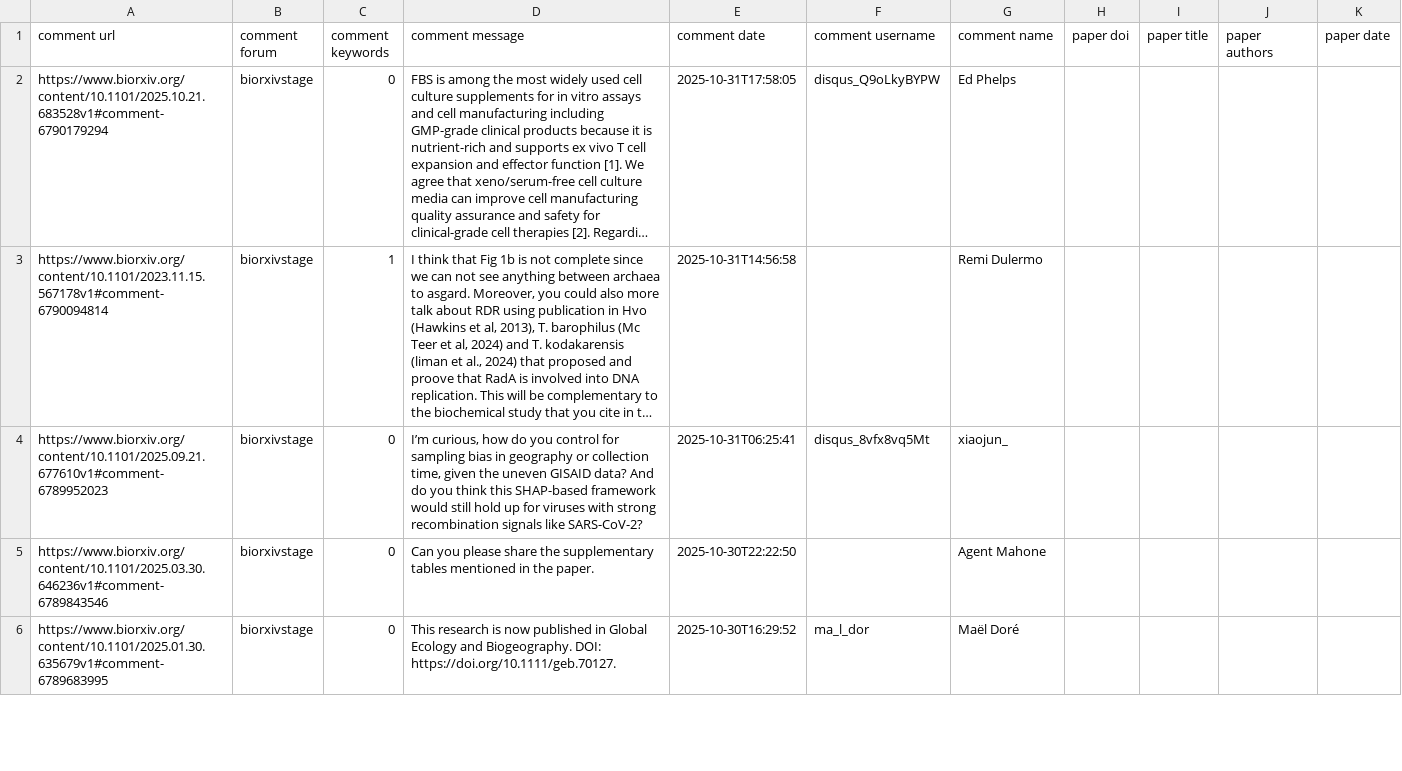
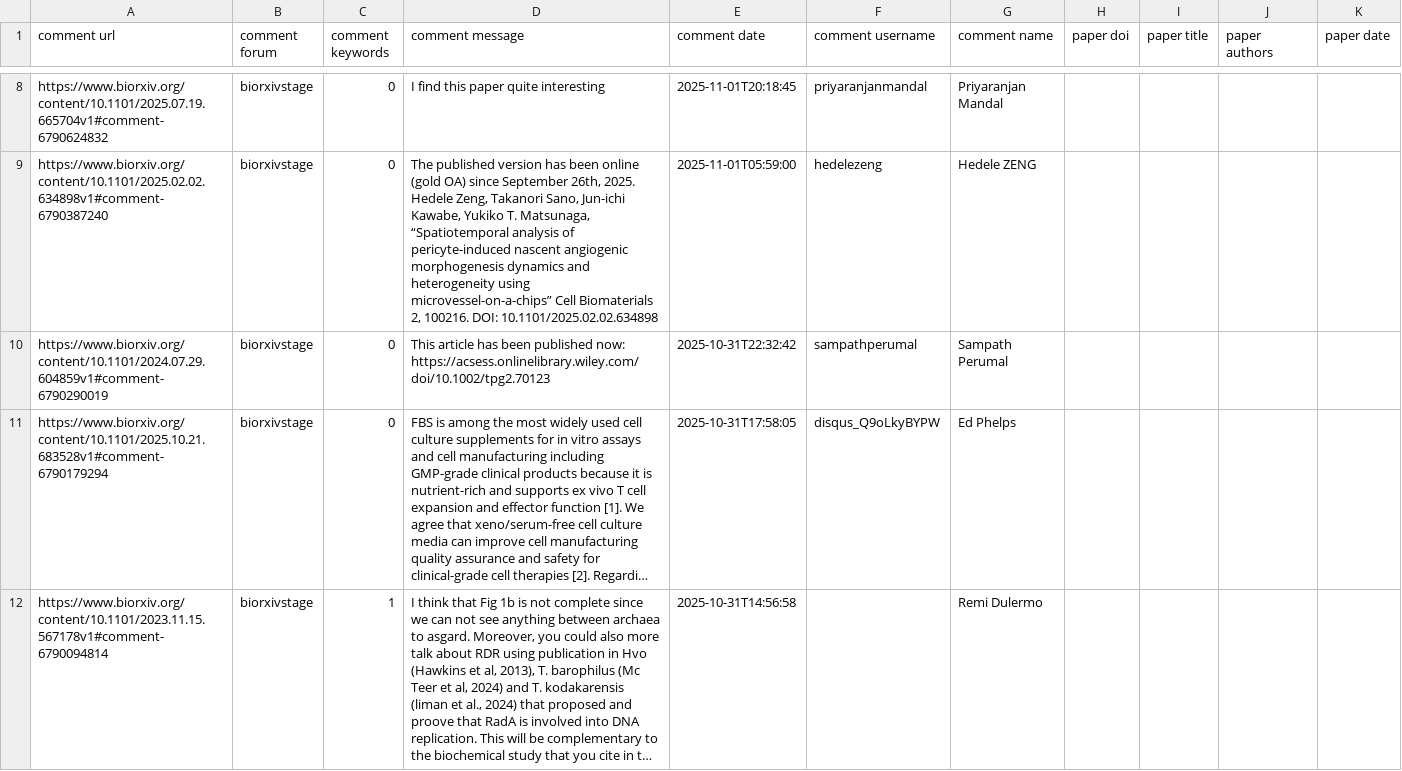
Before and after one commit to asapbio/feedback-asap, a CSV file: output.csv, drawn as a sheet; only a part is shown, gaps mark what is left out; the shorter side is filled out with more unchanged rows; long unchanged cells end in …; the diff covers the shown part only; the diff names each change by its address in the sheet, - before the commit and + after, or states it on an @@ line.

```diff
--- a/output.csv
+++ b/output.csv
+row 8: https://www.biorxiv.org/content/10.1101/2025.07.19.665704v1#comment-6790624832 | biorxivstage | 0 | I find this paper quite interesting | 2025-11-01T20:18:45 | priyaranjanmandal | Priyaranjan Mandal
+row 9: https://www.biorxiv.org/content/10.1101/2025.02.02.634898v1#comment-6790387240 | biorxivstage | 0 | The published version has been online (gold OA) since September 26th, 2025. Hedele Zeng, Takanori Sano, Jun-ichi Kawabe, Yukiko T. Matsunaga, “Spatiotemporal analysis of pericyte-induced nascent angiogenic morphogenesis dynamics and heterogeneity using microvessel-on-a-chips” Cell Biomaterials 2, 100216. DOI: 10.1101/2025.02.02.634898 | 2025-11-01T05:59:00 | hedelezeng | Hedele ZENG
+row 10: https://www.biorxiv.org/content/10.1101/2024.07.29.604859v1#comment-6790290019 | biorxivstage | 0 | This article has been published now: https://acsess.onlinelibrary.wiley.com/doi/10.1002/tpg2.70123 | 2025-10-31T22:32:42 | sampathperumal | Sampath Perumal
```
Also changed, not shown: 7 added rows and 10 removed rows elsewhere in this file.
